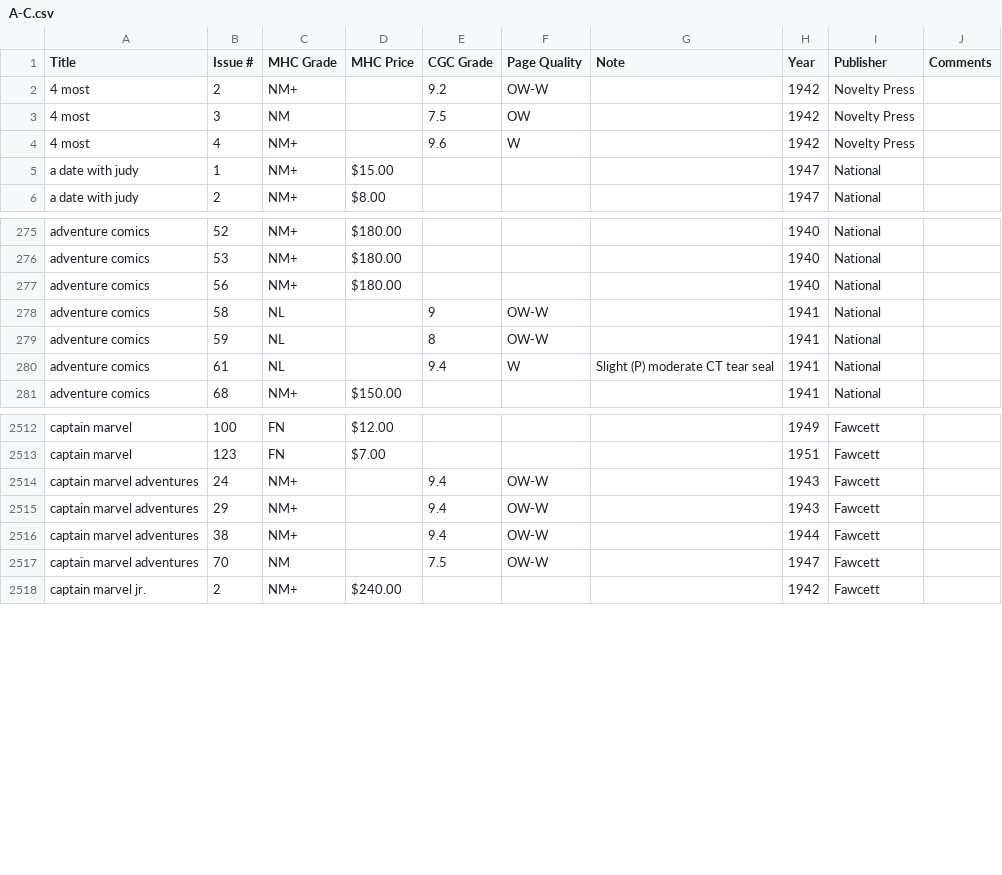
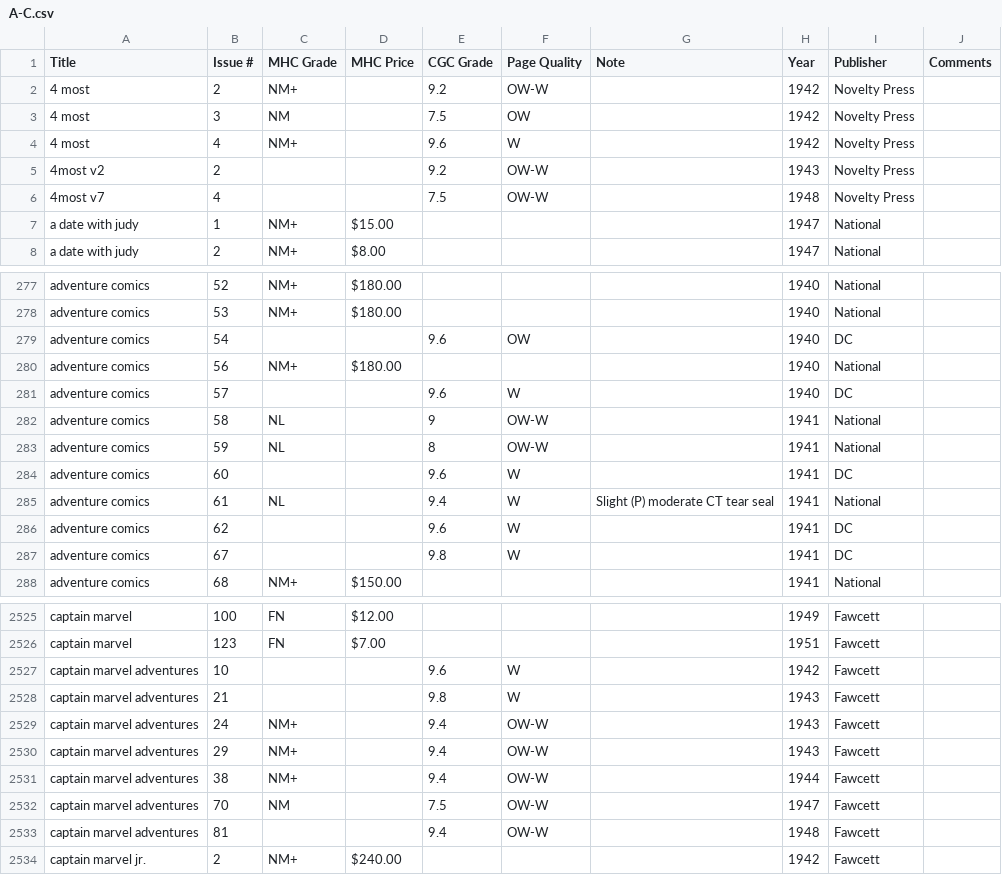
Before and after one commit to roblarsen/Edgar-Church-Collection-Data, a CSV file: src/A-C.csv, drawn as a sheet; only a part is shown, gaps mark what is left out; the diff covers the shown part only.

```diff
--- a/src/A-C.csv
+++ b/src/A-C.csv
@@ -4,2 +4,4 @@ Title,Issue #,MHC Grade,MHC Price,CGC Grade,Page Quality,Note,Year,Publisher,Com
 4 most ,4,NM+ ,,9.6,W , ,1942,Novelty Press,
+4most v2,2, ,,9.2,OW-W, ,1943,Novelty Press,
+4most v7,4, ,,7.5,OW-W, ,1948,Novelty Press,
 a date with judy,1,NM+,$15.00 ,,,,1947,National,
@@ -276,6 +278,11 @@ adventure comics,52,NM+,$180.00 ,,,,1940,National,
 adventure comics,53,NM+,$180.00 ,,,,1940,National,
+adventure comics,54, ,,9.6,OW, ,1940,DC,
 adventure comics,56,NM+,$180.00 ,,,,1940,National,
+adventure comics,57, ,,9.6,W, ,1940,DC,
 adventure comics ,58,NL ,,9,OW-W , ,1941,National,
 adventure comics ,59,NL ,,8,OW-W , ,1941,National,
+adventure comics,60, ,,9.6,W, ,1941,DC,
 adventure comics ,61,NL ,,9.4,W ,Slight (P) moderate CT tear seal ,1941,National,
+adventure comics,62, ,,9.6,W, ,1941,DC,
+adventure comics,67, ,,9.8,W, ,1941,DC,
 adventure comics,68,NM+,$150.00 ,,,,1941,National,
@@ -2513,2 +2526,4 @@ captain marvel,100,FN,$12.00 ,,,,1949,Fawcett,
 captain marvel,123,FN,$7.00 ,,,,1951,Fawcett,
+captain marvel adventures,10, ,,9.6,W, ,1942,Fawcett,
+captain marvel adventures,21, ,,9.8,W, ,1943,Fawcett,
 captain marvel adventures ,24,NM+ ,,9.4,OW-W , ,1943,Fawcett,
@@ -2517,2 +2532,3 @@ captain marvel adventures ,38,NM+ ,,9.4,OW-W , ,1944,Fawcett,
 captain marvel adventures ,70,NM ,,7.5,OW-W , ,1947,Fawcett,
+captain marvel adventures,81, ,,9.4,OW-W, ,1948,Fawcett,
 captain marvel jr.,2,NM+,$240.00 ,,,,1942,Fawcett,
```
Also changed, not shown: 13 added rows and 6 edited cells elsewhere in this file, src/D-F.csv, src/G-I.csv, 4 other files.
